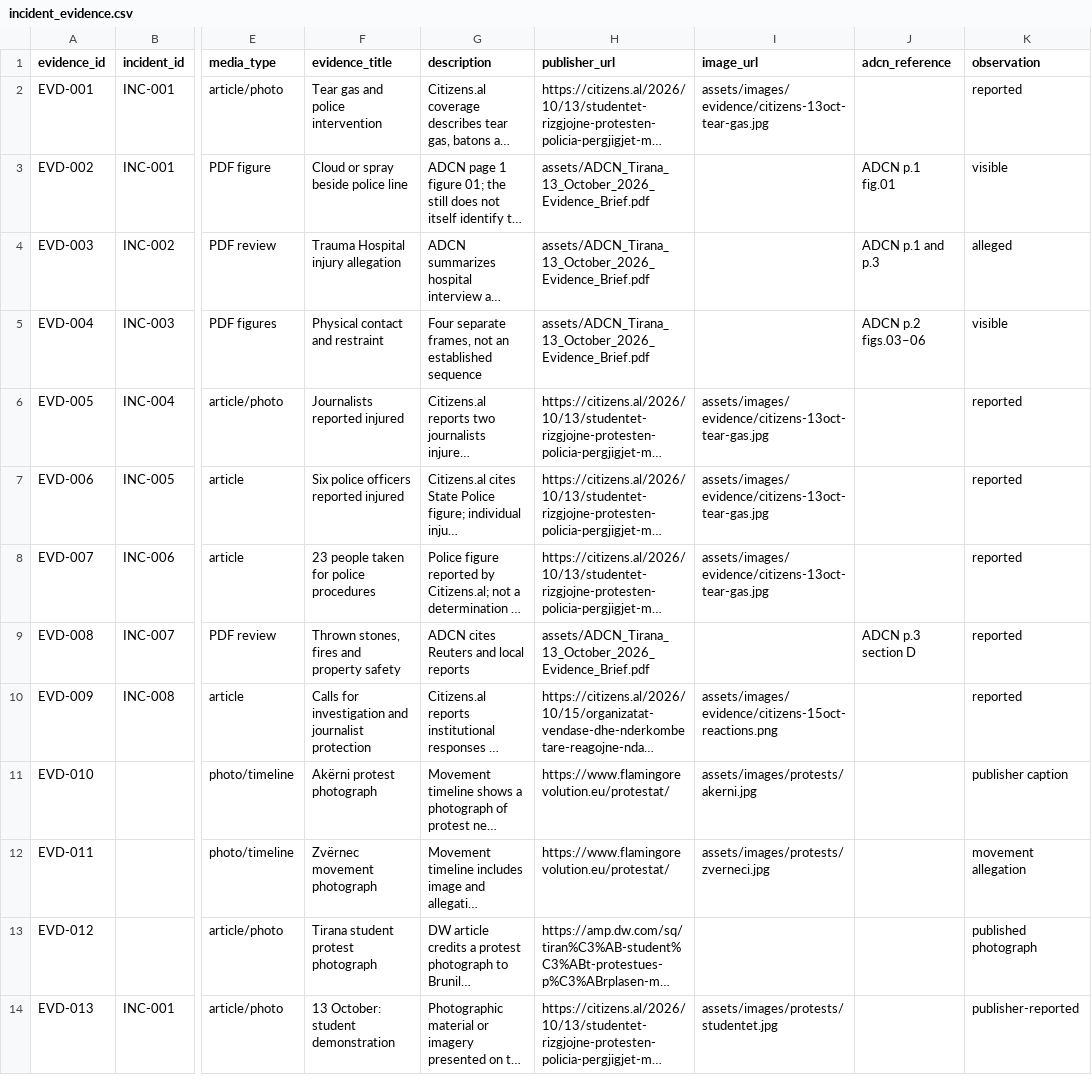
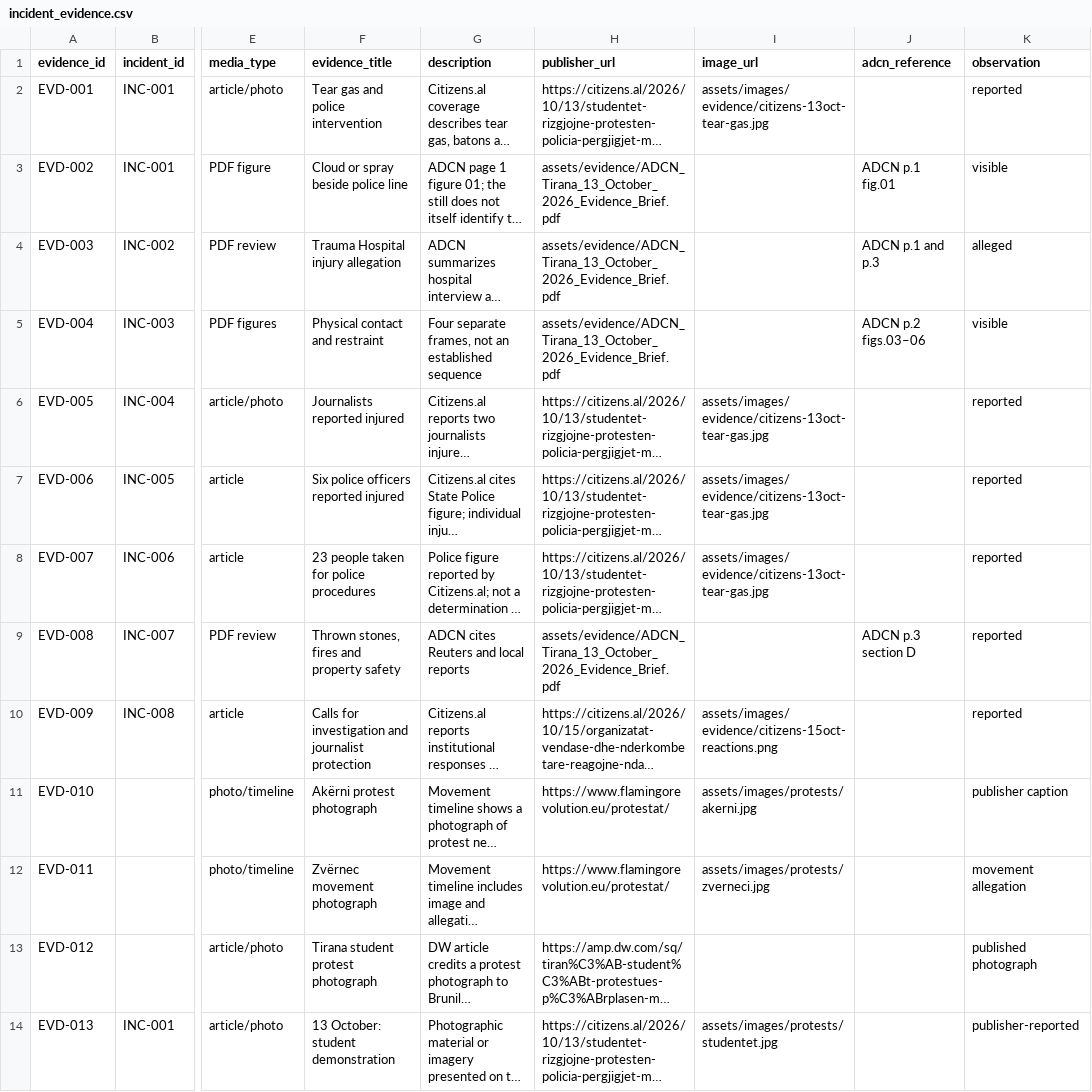
Before and after one commit to IllyrianBrains/outreach, a CSV file: docs/assets/incident_evidence.csv, drawn as a sheet; only a part is shown, gaps mark what is left out; long unchanged cells end in …; the diff names each change by its address in the sheet, - before the commit and + after, or states it on an @@ line.

```diff
--- a/docs/assets/incident_evidence.csv
+++ b/docs/assets/incident_evidence.csv
-H3:H5 (publisher_url): assets/ADCN_Tirana_13_October_2026_Evidence_Brief.pdf
+H3:H5 (publisher_url): assets/evidence/ADCN_Tirana_13_October_2026_Evidence_Brief.pdf
-H9 (publisher_url): assets/ADCN_Tirana_13_October_2026_Evidence_Brief.pdf
+H9 (publisher_url): assets/evidence/ADCN_Tirana_13_October_2026_Evidence_Brief.pdf
```
Also changed, not shown: docs/assets/incidents.csv, docs/assets/media_coverage.csv, 19 other files.
